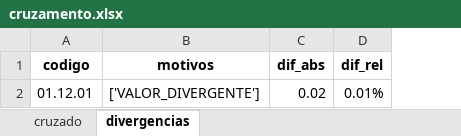
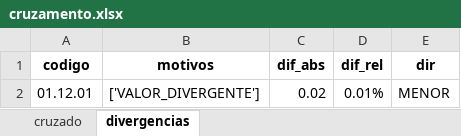
Before and after one commit to oBaldon/cruzar-orcamento, an Excel workbook: output/cruzamento.xlsx, sheet divergencias, drawn as a sheet; values as stored, in another font and other column widths than the file's, no borders; the diff names each change by its address in the sheet, - before the commit and + after, or states it on an @@ line.

```diff
--- a/output/cruzamento.xlsx (sheet divergencias)
+++ b/output/cruzamento.xlsx (sheet divergencias)
+column E (dir), row 2: MENOR
```
Also changed, not shown: 2 other files.
